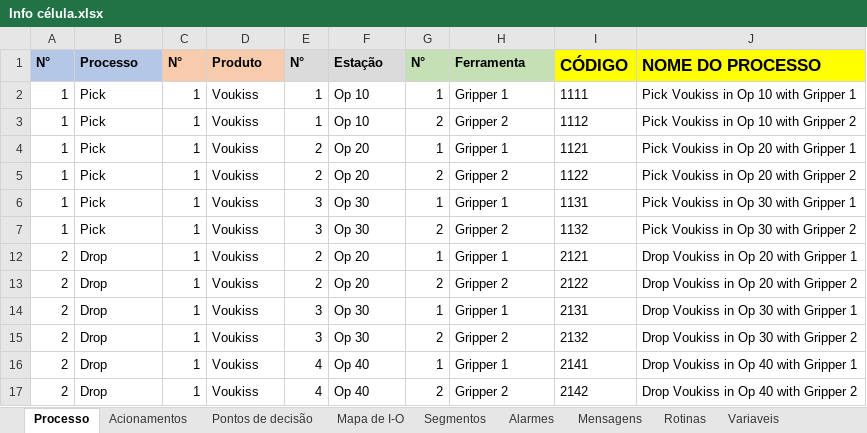
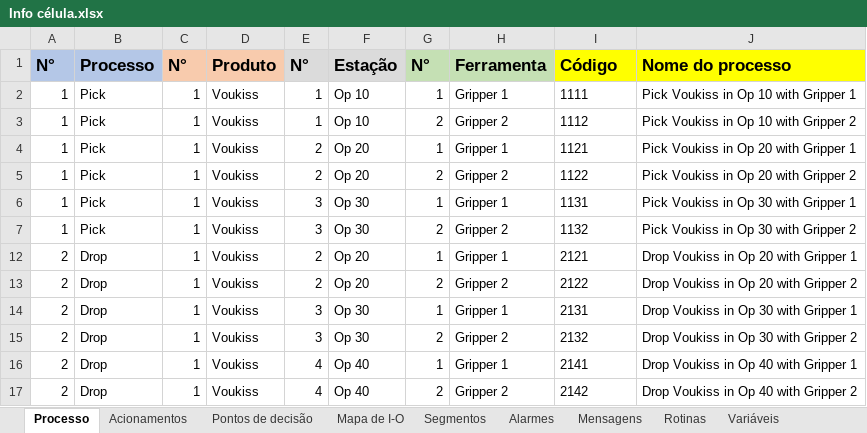
Before and after one commit to ptiago/Kuka, an Excel workbook: MH_001_v1/Info célula.xlsx, sheet Processo, drawn as a sheet; values as stored, in another font and other column widths than the file's, no borders; the diff names each change by its address in the sheet, - before the commit and + after, or states it on an @@ line.

```diff
--- a/MH_001_v1/Info célula.xlsx (sheet Processo)
+++ b/MH_001_v1/Info célula.xlsx (sheet Processo)
-sheet tab: Variaveis
+sheet tab: Variáveis
@@ A1:H1 text size: larger @@
-I1: CÓDIGO
+I1: Código
-J1: NOME DO PROCESSO
+J1: Nome do processo
```
Also changed, not shown: sheet Rotinas, sheet Descrição, sheet Variáveis, sheet Acionamentos, sheet Pontos de decisão, sheet Alarmes, 2 more sheets, 2 other files.
